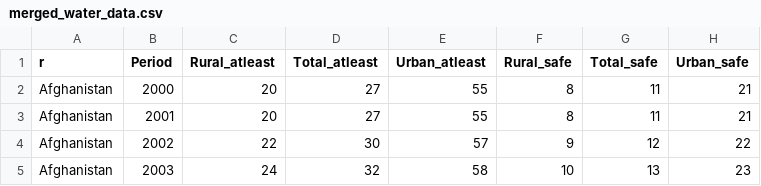
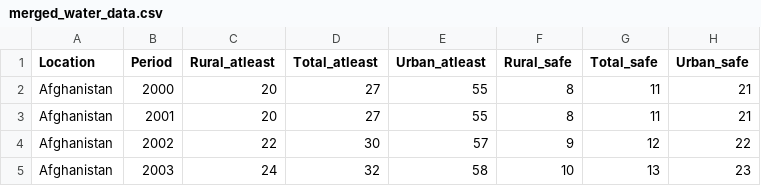
Before and after one commit to Sven0022/FIT3179_Assignment_2, a CSV file: merged_water_data.csv, drawn as a sheet; only a part is shown.

Commit message:
Update merged_water_data.csv fix mistake

```diff
--- a/merged_water_data.csv
+++ b/merged_water_data.csv
@@ -1,2 +1,2 @@
-r,Period,Rural_atleast,Total_atleast,Urban_atleast,Rural_safe,Total_safe,Urban_safe
+Location,Period,Rural_atleast,Total_atleast,Urban_atleast,Rural_safe,Total_safe,Urban_safe
 Afghanistan,2000,20,27,55,8,11,21
```
